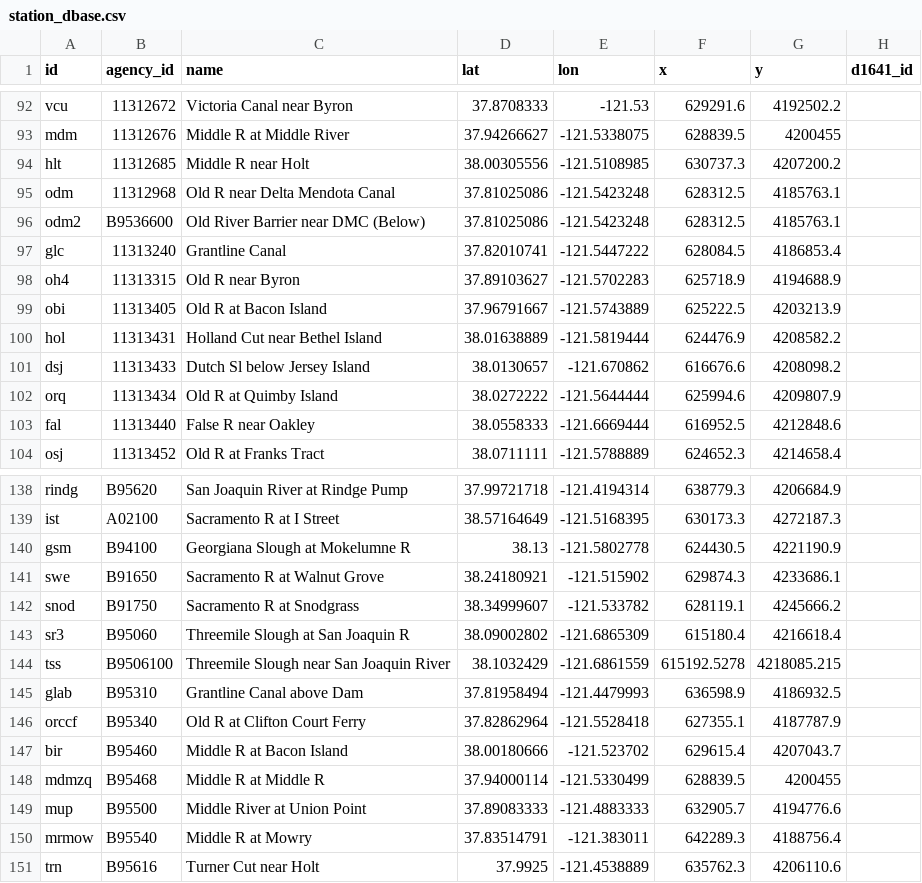
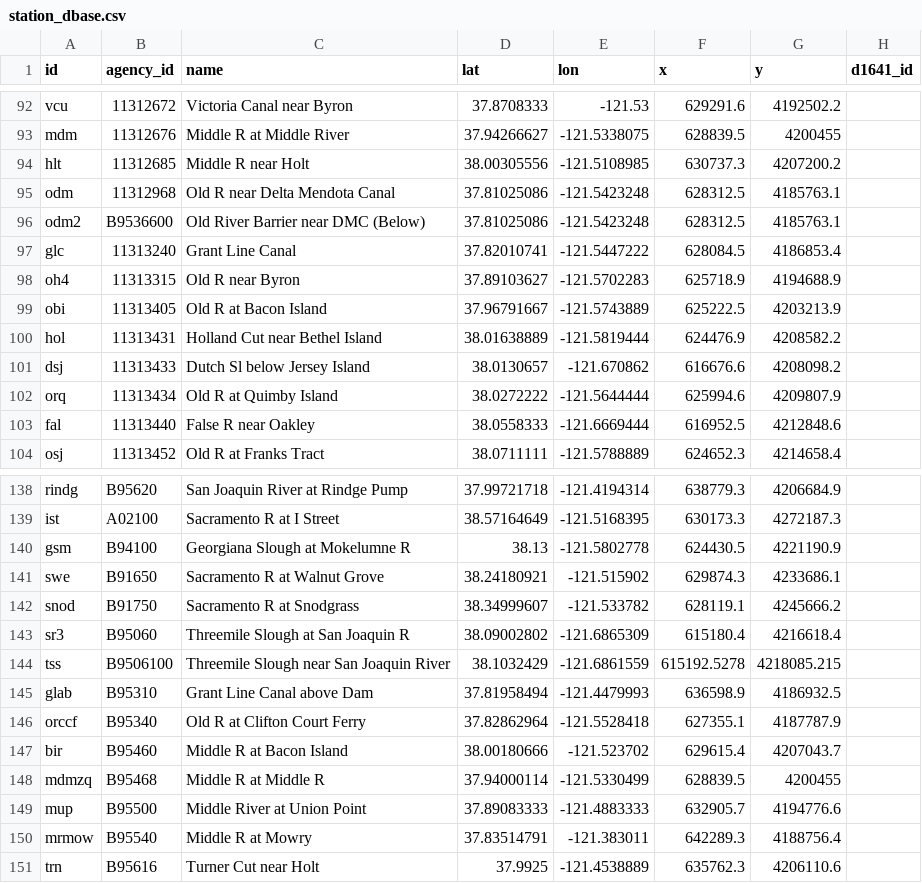
Before and after one commit to CADWRDeltaModeling/dms_datastore, a CSV file: dms_datastore/config_data/station_dbase.csv, drawn as a sheet; only a part is shown, gaps mark what is left out; the diff names each change by its address in the sheet, - before the commit and + after, or states it on an @@ line.

Commit message:
Correct station name. 'Grant Line', not 'Grantline'

```diff
--- a/dms_datastore/config_data/station_dbase.csv
+++ b/dms_datastore/config_data/station_dbase.csv
-C97 (name): Grantline Canal
+C97 (name): Grant Line Canal
-C145 (name): Grantline Canal above Dam
+C145 (name): Grant Line Canal above Dam
```
